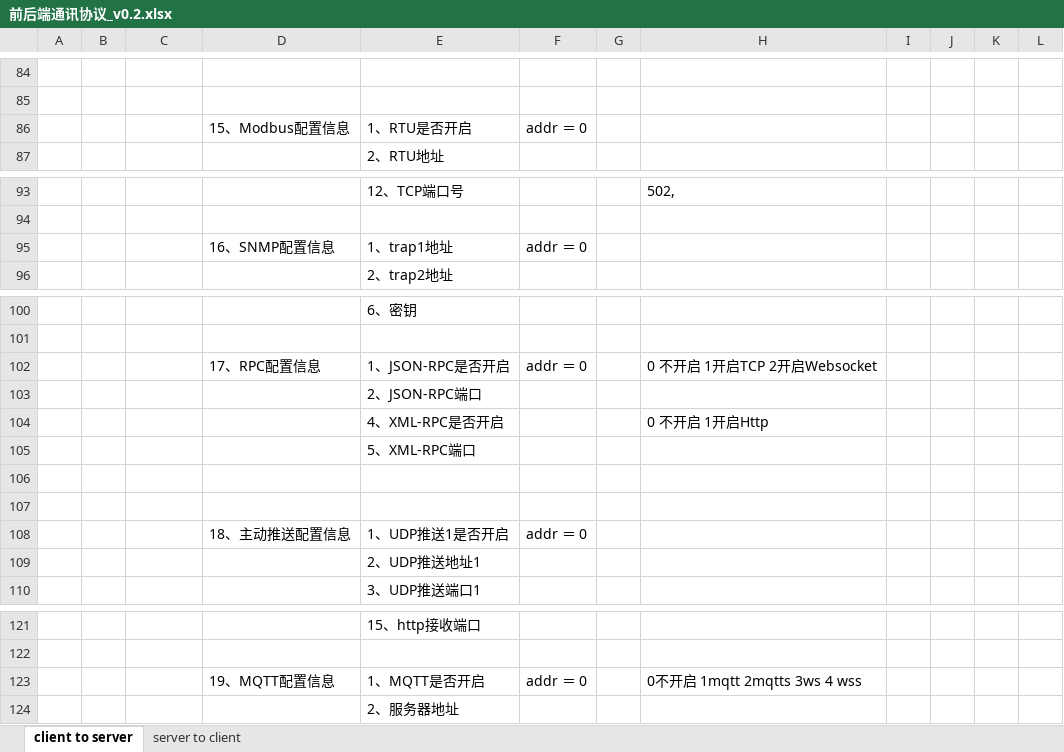
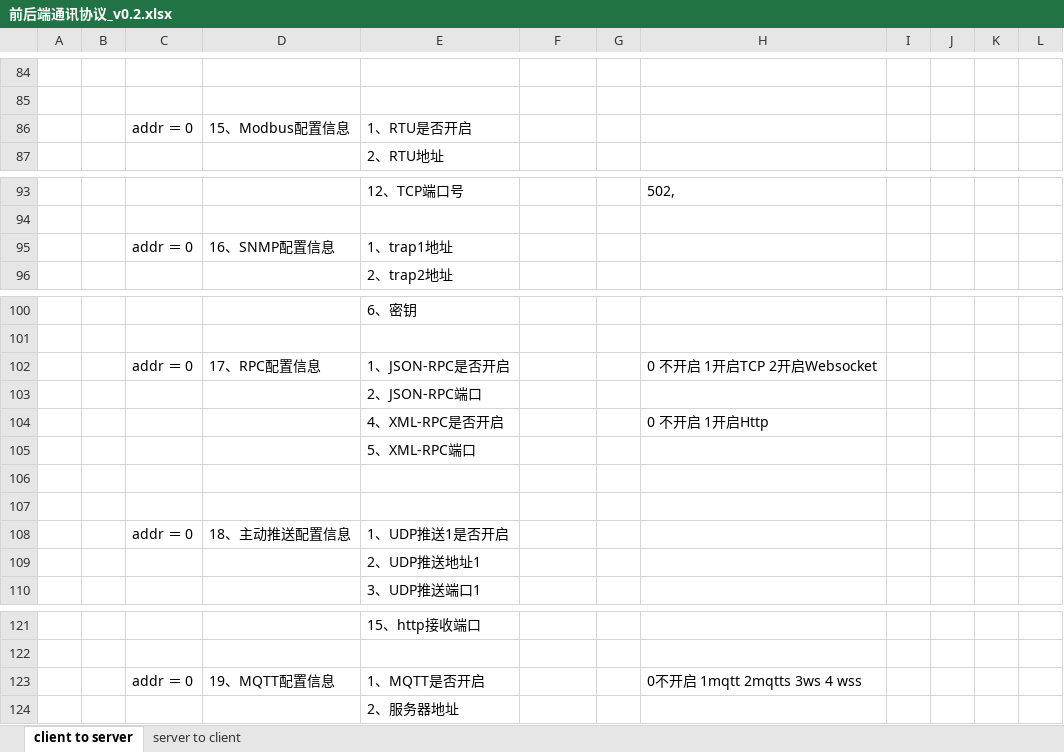
Before and after one commit to ChinaClever/MPro-App, an Excel workbook: doc/协议/前后端通讯协议_v0.2.xlsx, sheet client to server, drawn as a sheet; only a part is shown, gaps mark what is left out; values as stored, in another font and other column widths than the file's, no borders; the diff covers the shown part only; the diff names each change by its address in the sheet, - before the commit and + after, or states it on an @@ line.

```diff
--- a/doc/协议/前后端通讯协议_v0.2.xlsx (sheet client to server)
+++ b/doc/协议/前后端通讯协议_v0.2.xlsx (sheet client to server)
-C86: (empty)
+C86: addr ＝ 0
-F86: addr ＝ 0
+F86: (empty)
-C95: (empty)
+C95: addr ＝ 0
-F95: addr ＝ 0
+F95: (empty)
-C102: (empty)
+C102: addr ＝ 0
-F102: addr ＝ 0
+F102: (empty)
-C108: (empty)
+C108: addr ＝ 0
-F108: addr ＝ 0
+F108: (empty)
-C123: (empty)
+C123: addr ＝ 0
-F123: addr ＝ 0
+F123: (empty)
```
Also changed, not shown: 26 edited cells elsewhere in this sheet, 1 other file.
